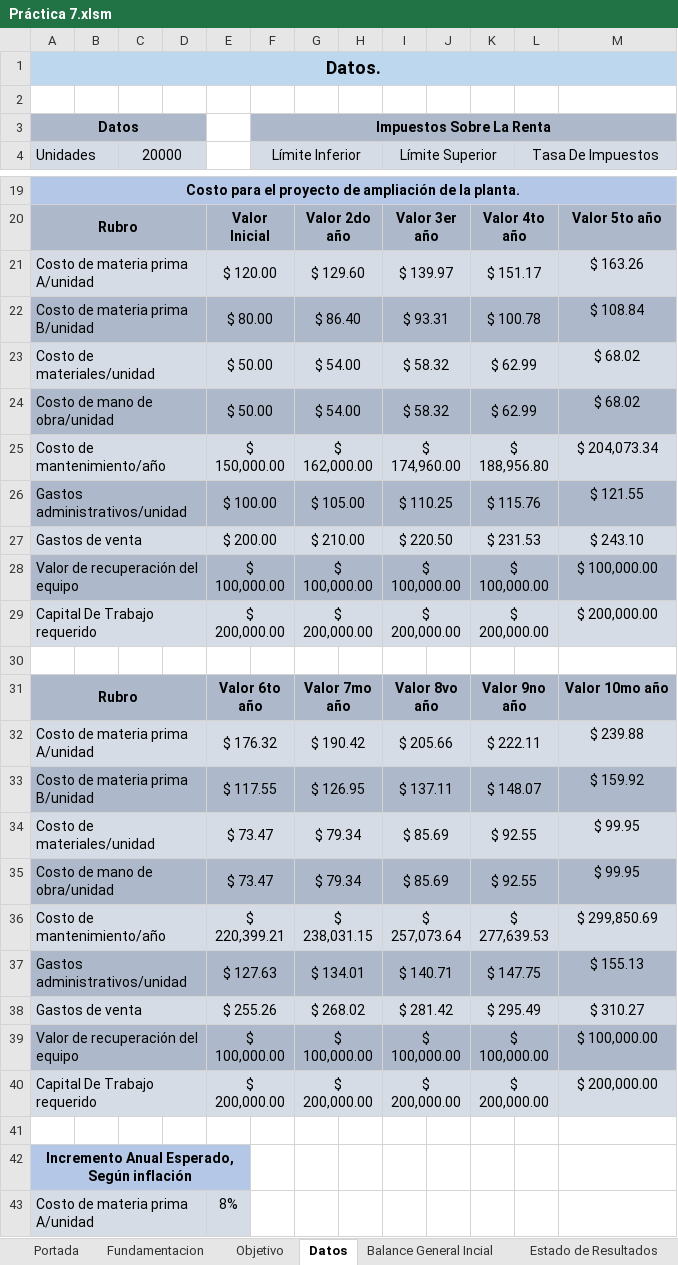
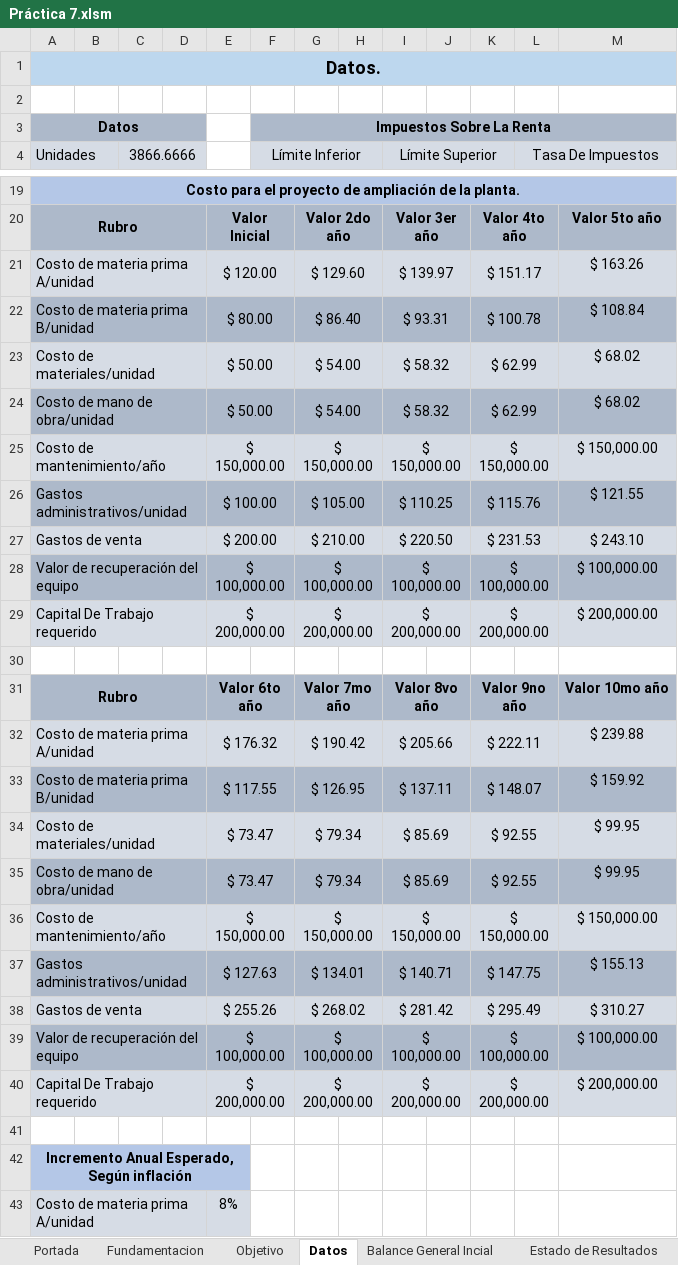
Before and after one commit to MarioMiranda98/Admin-Financiera, an Excel workbook: Práctica 7.xlsm, sheet Datos, drawn as a sheet; only a part is shown, gaps mark what is left out; values as stored, in another font and other column widths than the file's, no borders; charts and pictures not drawn; 1 other sheet too large or unreadable and not compared; removed rows and columns are numbered as before the commit, all else as after; the diff covers the shown part only; the diff names each change by its address in the sheet, - before the commit and + after, or states it on an @@ line.

```diff
--- a/Práctica 7.xlsm (sheet Datos)
+++ b/Práctica 7.xlsm (sheet Datos)
-C4: 20000
+C4: 3866.6666
-G25: $ 162,000.00
+G25: $ 150,000.00
-I25 (Límite Superior): $ 174,960.00
+I25 (Límite Superior): $ 150,000.00
-K25: $ 188,956.80
+K25: $ 150,000.00
-M25: $ 204,073.34
+M25: $ 150,000.00
-row 36: Costo de mantenimiento/año |  |  |  | $ 220,399.21 |  | $ 238,031.15 |  | $ 257,073.64 |  | $ 277,639.53 |  | $ 299,850.69
+row 36: Costo de mantenimiento/año |  |  |  | $ 150,000.00 |  | $ 150,000.00 |  | $ 150,000.00 |  | $ 150,000.00 |  | $ 150,000.00
```
Also changed, not shown: 3 added rows, 3 removed rows, 23 edited cells and cell formats elsewhere in this sheet, sheet Estado de Resultados, sheet Metodos Evaluacion, sheet Balance General, sheet FNE, other sheet tabs, charts or pictures.
